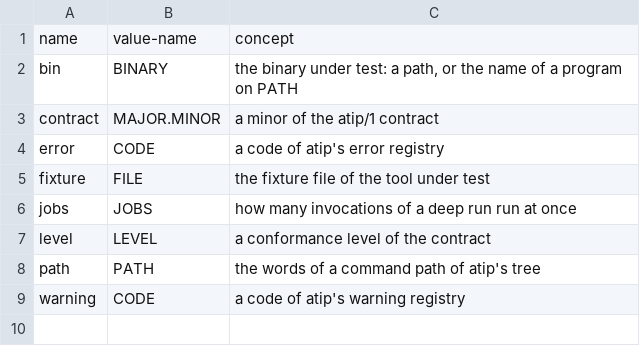
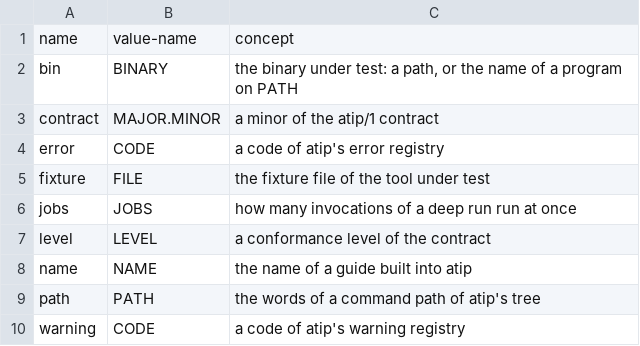
Before and after one commit to journeyWorker/atip, a TSV file: docs/atip-vocabulary.tsv, drawn as a sheet; the diff names each change by its address in the sheet, - before the commit and + after, or states it on an @@ line.

Commit message:
atip-check 0.4.0: atip claims ATIP 1.6 at L2
- `atip skills show [NAME] [--json]` (spec 14): the group `skills` and the
  guide `checker`, embedded at build time from crates/atip-check/guides/;
  an unknown name is USAGE with field NAME and the guide names in expected.
- The first `--help` line names `atip skills show` too (spec 4.4.3).
- The tree declares level L2. Every command is a `read` (`check` with an
  effectNote for its scratch copies), so --input, the destructive exchange,
  long-running work and streams do not apply (spec 3.3, 10.1).
- Refusals resolve the group: `atip skills` is COMMAND_REQUIRED with
  expected ["show"], meta.command "skills" (spec 4.1.2).
- docs/atip.cli.json gains the group document; the self fixture covers
  `skills show`; CI self-checks at --level L2 --deep --contract 1.6.

```diff
--- a/docs/atip-vocabulary.tsv
+++ b/docs/atip-vocabulary.tsv
+row 8: name | NAME | the name of a guide built into atip
```
Also changed, not shown: 23 other files.
